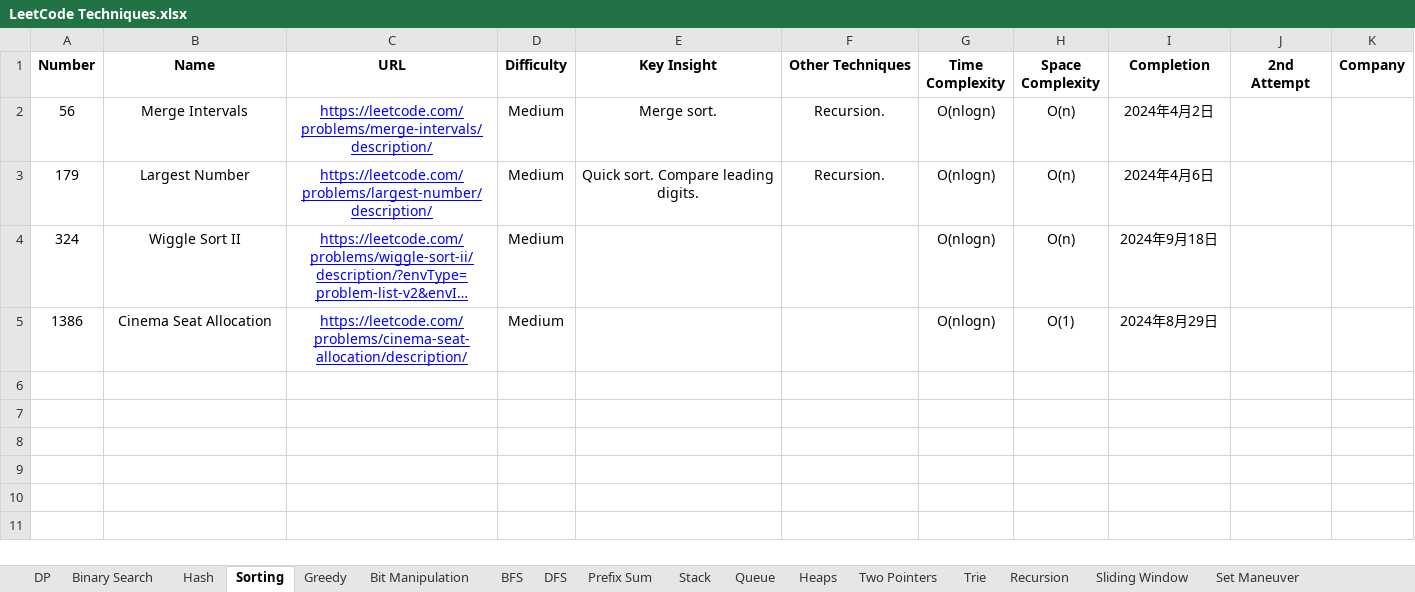
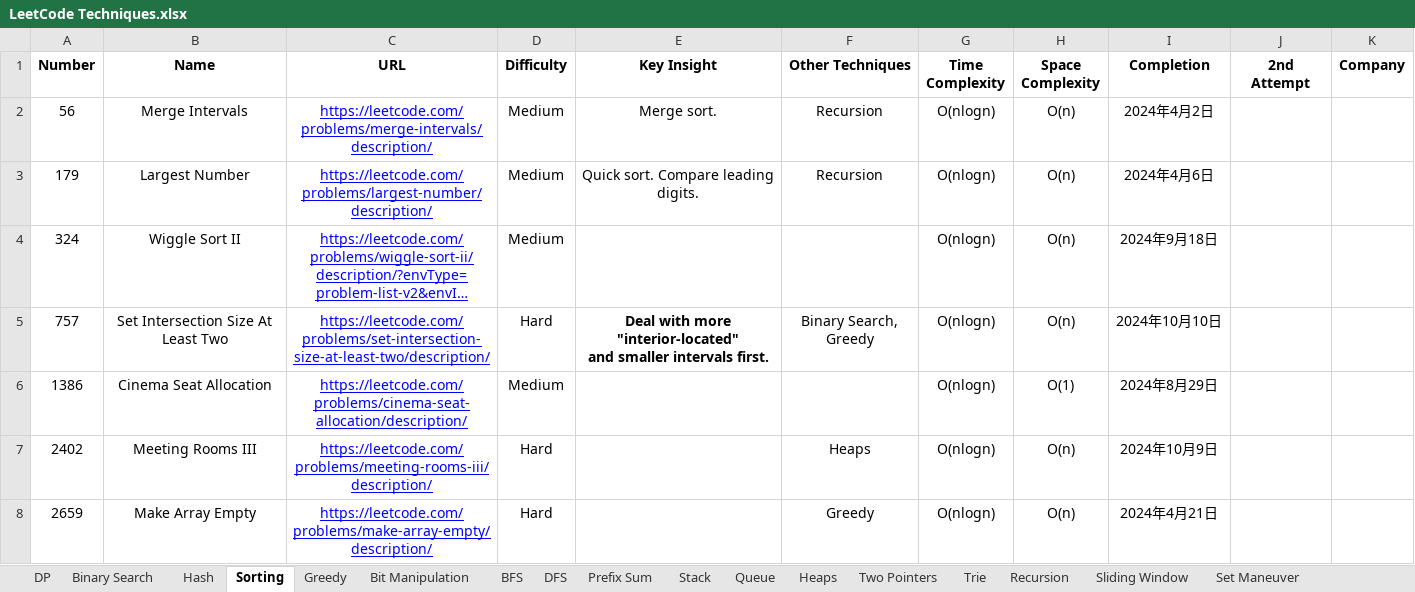
Before and after one commit to StarsExpress/LeetCode-Repository, an Excel workbook: LeetCode Techniques.xlsx, sheet Sorting, drawn as a sheet; long unchanged cells end in …; values as stored, in another font and other column widths than the file's, no borders; conditional formats not drawn; ↵ is a line break in a cell; the diff names each change by its address in the sheet, - before the commit and + after, or states it on an @@ line.

Commit message:
Completed multiple hard practices.

```diff
--- a/LeetCode Techniques.xlsx (sheet Sorting)
+++ b/LeetCode Techniques.xlsx (sheet Sorting)
-F2:F3 (Other Techniques): Recursion.
+F2:F3 (Other Techniques): Recursion
+row 5: 757 | Set Intersection Size At Least Two | https://leetcode.com/problems/set-intersection-size-at-least-two/description/ | Hard | Deal with more "interior-located" ↵ and smaller intervals first. | Binary Search, Greedy | O(nlogn) | O(n) | 2024年10月10日
+row 7: 2402 | Meeting Rooms III | https://leetcode.com/problems/meeting-rooms-iii/description/ | Hard |  | Heaps | O(nlogn) | O(n) | 2024年10月9日
+row 8: 2659 | Make Array Empty | https://leetcode.com/problems/make-array-empty/description/ | Hard |  | Greedy | O(nlogn) | O(n) | 2024年4月21日
```
Also changed, not shown: sheet Prefix Sum, sheet Heaps, sheet Greedy, 8 other files.
